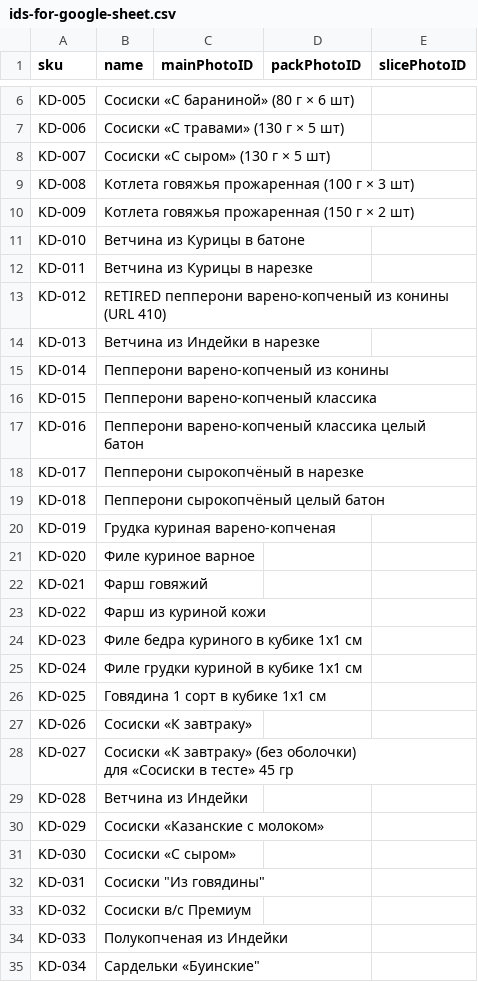
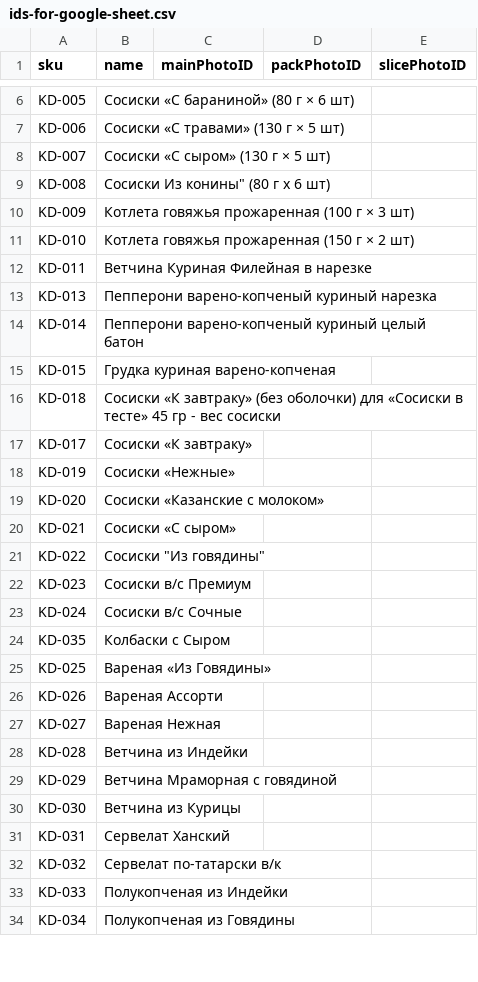
Before and after one commit to sltndevelopments/pepperoni-api, a CSV file: docs/ids-for-google-sheet.csv, drawn as a sheet; only a part is shown, gaps mark what is left out; the diff covers the shown part only.

```diff
--- a/docs/ids-for-google-sheet.csv
+++ b/docs/ids-for-google-sheet.csv
@@ -8,29 +8,27 @@ KD-006,Сосиски «С травами» (130 г × 5 шт),,,
 KD-007,Сосиски «С сыром» (130 г × 5 шт),,,
-KD-008,Котлета говяжья прожаренная (100 г × 3 шт),,,
-KD-009,Котлета говяжья прожаренная (150 г × 2 шт),,,
-KD-010,Ветчина из Курицы в батоне,,,
-KD-011,Ветчина из Курицы в нарезке,,,
-KD-012,RETIRED пепперони варено-копченый из конины (URL 410),,,
-KD-013,Ветчина из Индейки в нарезке,,,
-KD-014,Пепперони варено-копченый из конины,,,
-KD-015,Пепперони варено-копченый классика,,,
-KD-016,Пепперони варено-копченый классика целый батон,,,
-KD-017,Пепперони сырокопчёный в нарезке,,,
-KD-018,Пепперони сырокопчёный целый батон,,,
-KD-019,Грудка куриная варено-копченая,,,
-KD-020,Филе куриное варное,,,
-KD-021,Фарш говяжий,,,
-KD-022,Фарш из куриной кожи,,,
-KD-023,Филе бедра куриного в кубике 1х1 см,,,
-KD-024,Филе грудки куриной в кубике 1х1 см,,,
-KD-025,Говядина 1 сорт в кубике 1х1 см,,,
-KD-026,Сосиски «К завтраку»,,,
-KD-027,"Сосиски «К завтраку» (без оболочки)
- для «Сосиски в тесте» 45 гр",,,
+KD-008,"Сосиски Из конины"" (80 г х 6 шт)",,,
+KD-009,Котлета говяжья прожаренная (100 г × 3 шт),,,
+KD-010,Котлета говяжья прожаренная (150 г × 2 шт),,,
+KD-011,Ветчина Куриная Филейная в нарезке,,,
+KD-013,Пепперони варено-копченый куриный нарезка,,,
+KD-014,Пепперони варено-копченый куриный целый батон,,,
+KD-015,Грудка куриная варено-копченая,,,
+KD-018,Сосиски «К завтраку» (без оболочки) для «Сосиски в тесте» 45 гр - вес сосиски,,,
+KD-017,Сосиски «К завтраку»,,,
+KD-019,Сосиски «Нежные»,,,
+KD-020,Сосиски «Казанские с молоком»,,,
+KD-021,Сосиски «С сыром»,,,
+KD-022,"Сосиски ""Из говядины""",,,
+KD-023,Сосиски в/с Премиум,,,
+KD-024,Сосиски в/с Сочные,,,
+KD-035,Колбаски с Сыром,,,
+KD-025,Вареная «Из Говядины»,,,
+KD-026,Вареная Ассорти,,,
+KD-027,Вареная Нежная,,,
 KD-028,Ветчина из Индейки,,,
-KD-029,Сосиски «Казанские с молоком»,,,
-KD-030,Сосиски «С сыром»,,,
-KD-031,"Сосиски ""Из говядины""",,,
-KD-032,Сосиски в/с Премиум,,,
+KD-029,Ветчина Мраморная с говядиной,,,
+KD-030,Ветчина из Курицы,,,
+KD-031,Сервелат Ханский,,,
+KD-032,Сервелат по-татарски в/к,,,
 KD-033,Полукопченая из Индейки,,,
-KD-034,"Сардельки «Буинские""",,,
+KD-034,Полукопченая из Говядины,,,
```
Also changed, not shown: 3 added rows, 14 removed rows and 32 edited cells elsewhere in this file, 8 other files.
